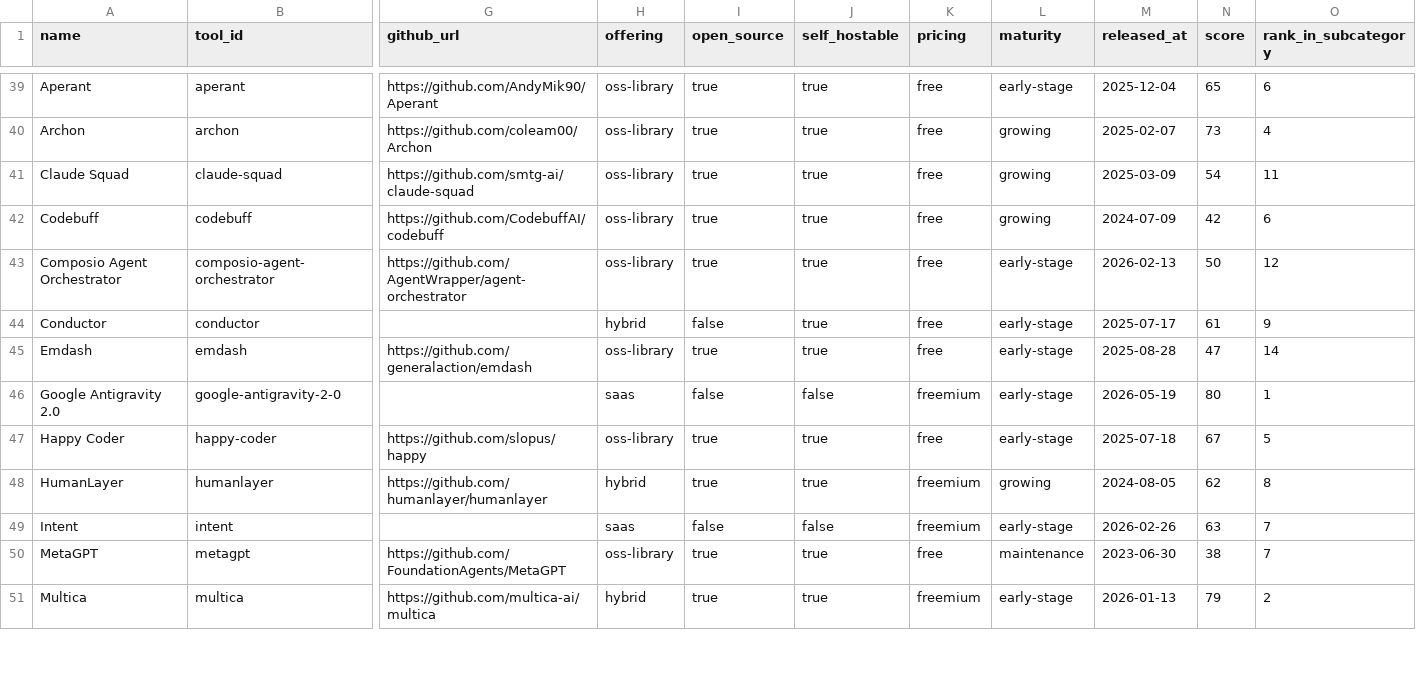
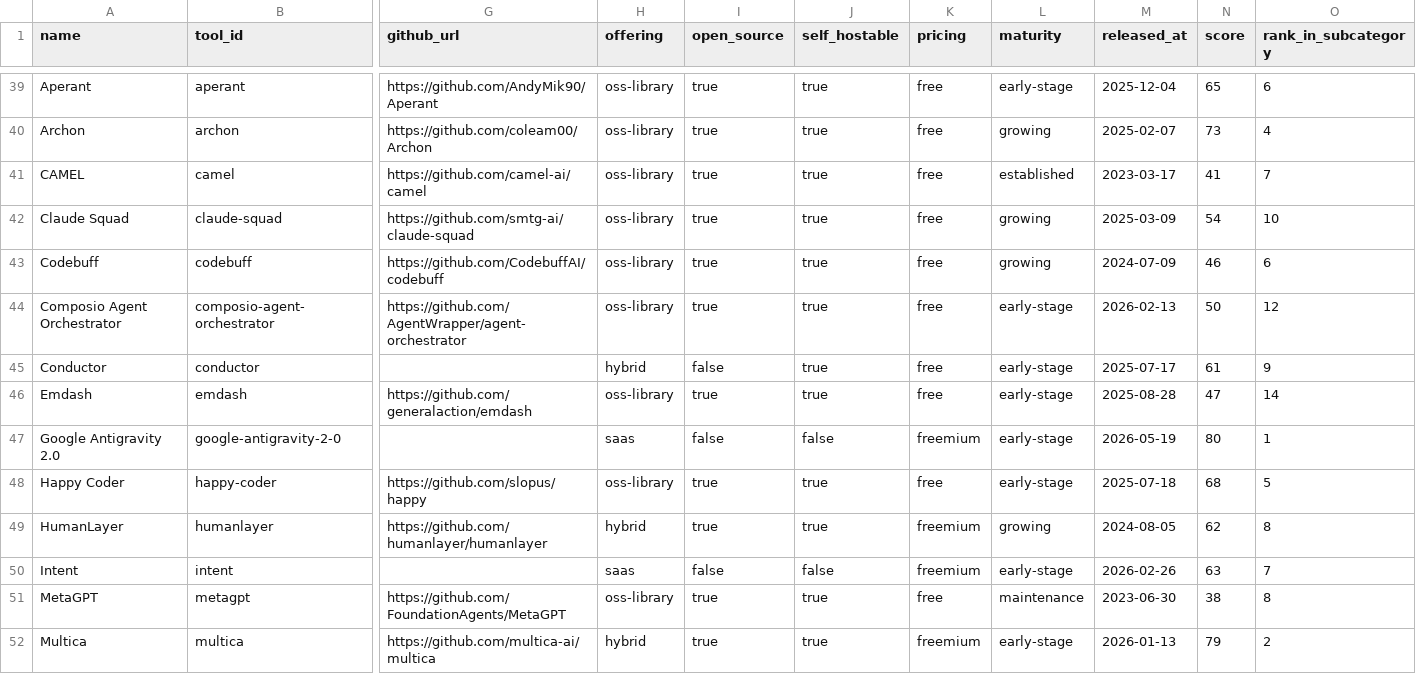
Before and after one commit to kar2phi/devindex, a CSV file: data/tool_landscape_live.csv, drawn as a sheet; only a part is shown, gaps mark what is left out; addresses are those after the commit; rows hold the shown columns only; the diff covers the shown part only; the diff names each change by its address in the sheet, - before the commit and + after, or states it on an @@ line.

```diff
--- a/data/tool_landscape_live.csv
+++ b/data/tool_landscape_live.csv
+row 41: CAMEL | camel | https://github.com/camel-ai/camel | oss-library | true | true | free | established | 2023-03-17 | 41 | 7
-O42 (rank_in_subcategory): 11
+O42 (rank_in_subcategory): 10
-N43 (score): 42
+N43 (score): 46
-N48 (score): 67
+N48 (score): 68
-O51 (rank_in_subcategory): 7
+O51 (rank_in_subcategory): 8
```
Also changed, not shown: 6 added rows and 85 edited cells elsewhere in this file.
